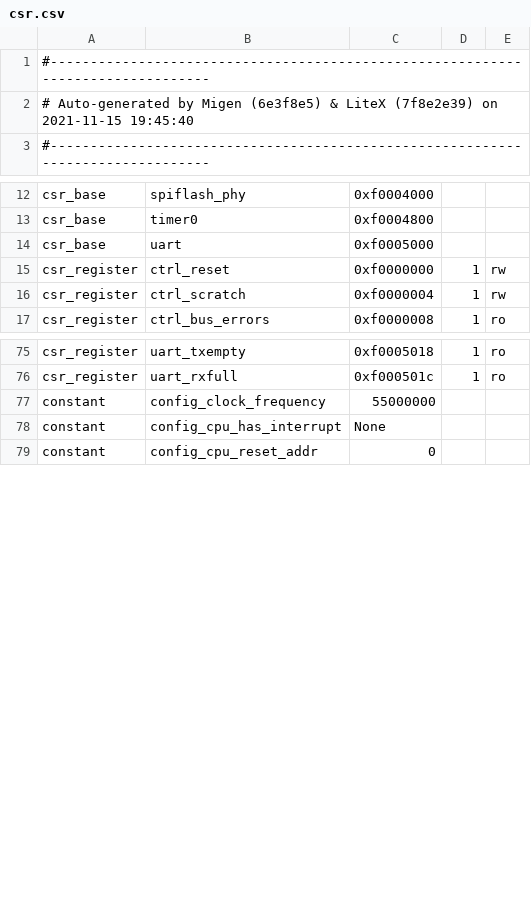
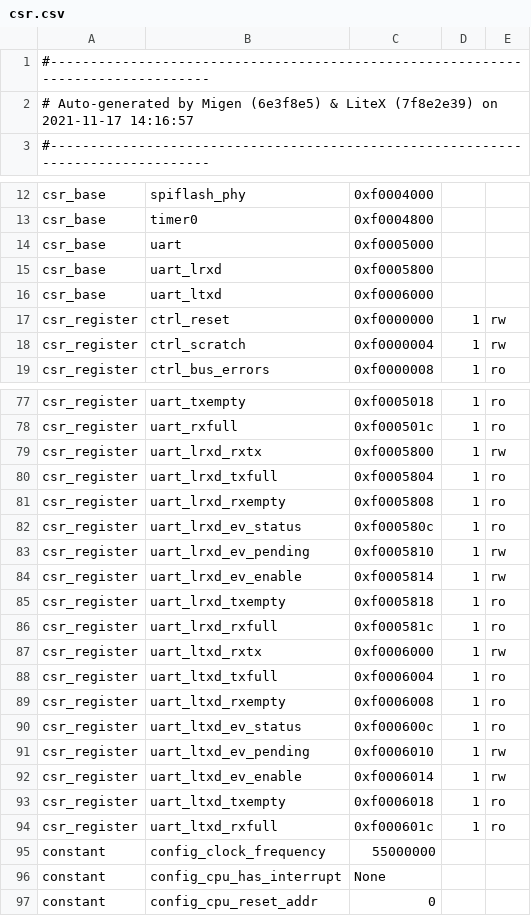
Before and after one commit to mckaymatthew/rdu3, a CSV file: csr.csv, drawn as a sheet; only a part is shown, gaps mark what is left out.

```diff
--- a/csr.csv
+++ b/csr.csv
@@ -1,3 +1,3 @@
 #--------------------------------------------------------------------------------
-# Auto-generated by Migen (6e3f8e5) & LiteX (7f8e2e39) on 2021-11-15 19:45:40
+# Auto-generated by Migen (6e3f8e5) & LiteX (7f8e2e39) on 2021-11-17 14:16:57
 #--------------------------------------------------------------------------------
@@ -14,2 +14,4 @@ csr_base,timer0,0xf0004800,,
 csr_base,uart,0xf0005000,,
+csr_base,uart_lrxd,0xf0005800,,
+csr_base,uart_ltxd,0xf0006000,,
 csr_register,ctrl_reset,0xf0000000,1,rw
@@ -76,2 +78,18 @@ csr_register,uart_txempty,0xf0005018,1,ro
 csr_register,uart_rxfull,0xf000501c,1,ro
+csr_register,uart_lrxd_rxtx,0xf0005800,1,rw
+csr_register,uart_lrxd_txfull,0xf0005804,1,ro
+csr_register,uart_lrxd_rxempty,0xf0005808,1,ro
+csr_register,uart_lrxd_ev_status,0xf000580c,1,ro
+csr_register,uart_lrxd_ev_pending,0xf0005810,1,rw
+csr_register,uart_lrxd_ev_enable,0xf0005814,1,rw
+csr_register,uart_lrxd_txempty,0xf0005818,1,ro
+csr_register,uart_lrxd_rxfull,0xf000581c,1,ro
+csr_register,uart_ltxd_rxtx,0xf0006000,1,rw
+csr_register,uart_ltxd_txfull,0xf0006004,1,ro
+csr_register,uart_ltxd_rxempty,0xf0006008,1,ro
+csr_register,uart_ltxd_ev_status,0xf000600c,1,ro
+csr_register,uart_ltxd_ev_pending,0xf0006010,1,rw
+csr_register,uart_ltxd_ev_enable,0xf0006014,1,rw
+csr_register,uart_ltxd_txempty,0xf0006018,1,ro
+csr_register,uart_ltxd_rxfull,0xf000601c,1,ro
 constant,config_clock_frequency,55000000,,
```
Also changed, not shown: 11 other files.
